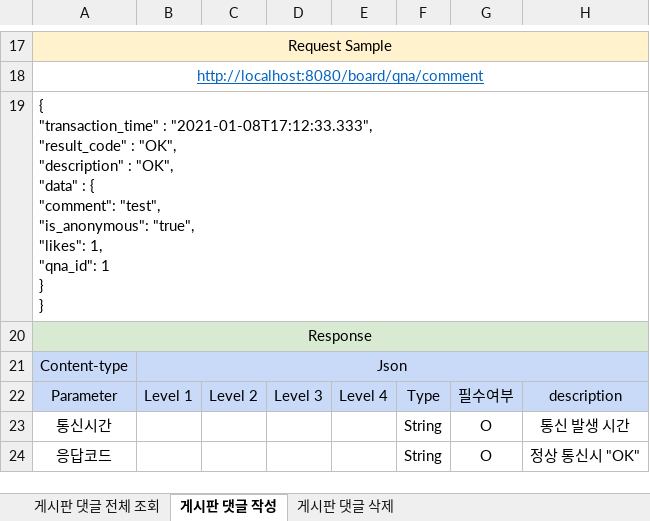
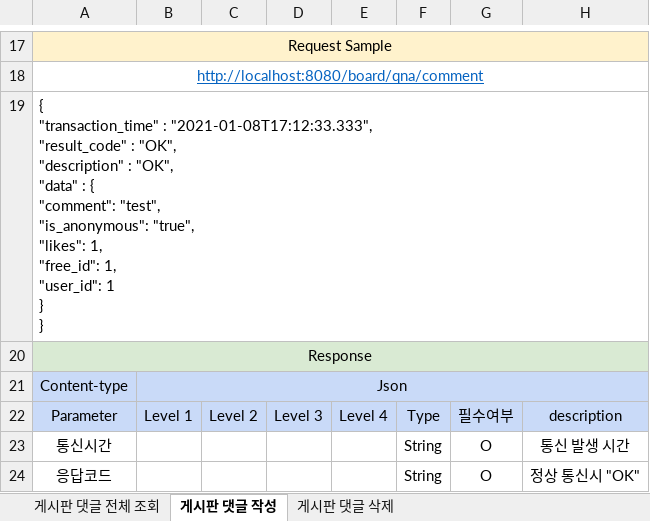
Before and after one commit to choib1ack/AISW_Web_Community, an Excel workbook: api/Board/QnaComment_API.xlsx, sheet 게시판 댓글 작성, drawn as a sheet; only a part is shown, gaps mark what is left out; values as stored, in another font and other column widths than the file's, no borders; ↵ is a line break in a cell; the diff names each change by its address in the sheet, - before the commit and + after, or states it on an @@ line.

```diff
--- a/api/Board/QnaComment_API.xlsx (sheet 게시판 댓글 작성)
+++ b/api/Board/QnaComment_API.xlsx (sheet 게시판 댓글 작성)
-A19: …"likes": 1, ↵ "qna_id": 1 ↵ }…
+A19: …"likes": 1, ↵ "free_id": 1, ↵ "user_id": 1 ↵ }…
```
Also changed, not shown: api/Board/FreeComment_API.xlsx.
